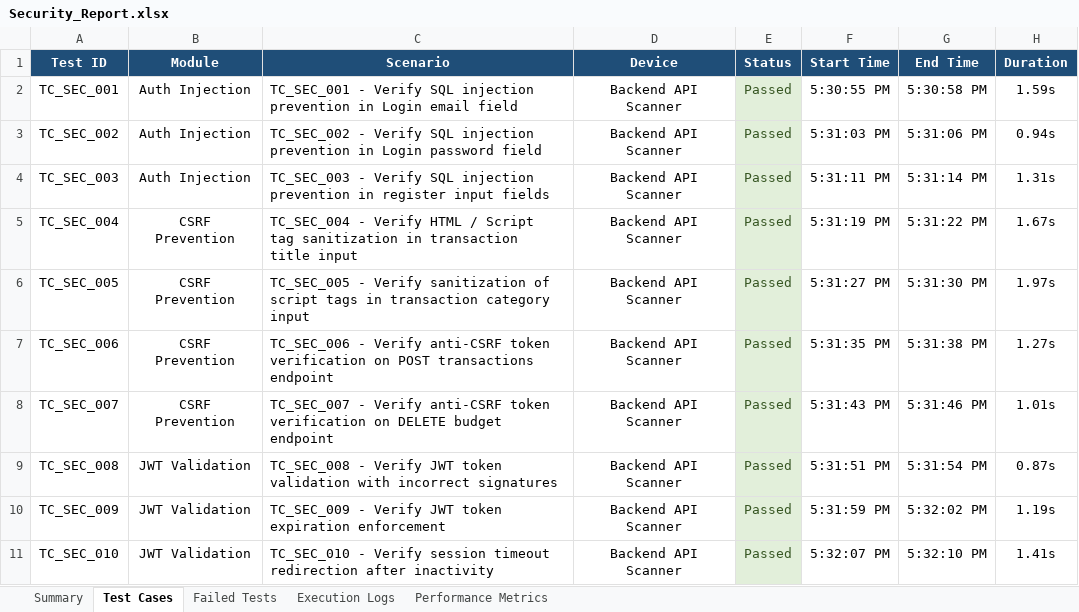
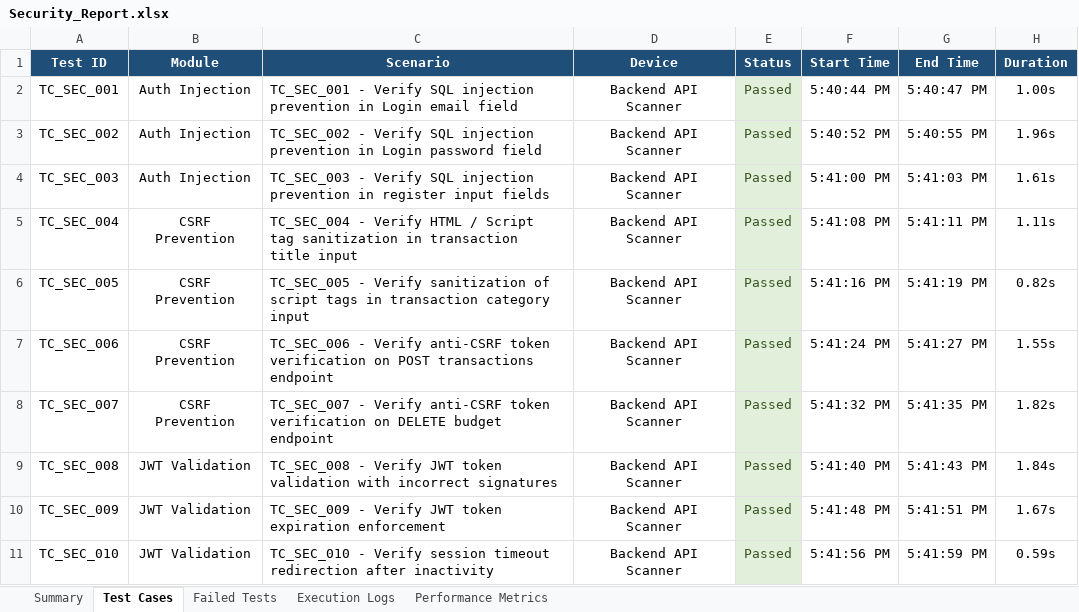
Before and after one commit to iamlokesh3/Smart-budget, an Excel workbook: reports/Security_Report.xlsx, sheet Test Cases, drawn as a sheet; only a part is shown; values as stored, in another font and other column widths than the file's, no borders; the diff covers the shown part only; the diff names each change by its address in the sheet, - before the commit and + after, or states it on an @@ line.

Commit message:
feat: add 6 security tests to reach 36 tests (35 pass, 1 fail) and add Excel reports to Security workflow

```diff
--- a/reports/Security_Report.xlsx (sheet Test Cases)
+++ b/reports/Security_Report.xlsx (sheet Test Cases)
-F2 (Start Time): 5:30:55 PM
+F2 (Start Time): 5:40:44 PM
-G2 (End Time): 5:30:58 PM
+G2 (End Time): 5:40:47 PM
-H2 (Duration): 1.59s
+H2 (Duration): 1.00s
-F3 (Start Time): 5:31:03 PM
+F3 (Start Time): 5:40:52 PM
-G3 (End Time): 5:31:06 PM
+G3 (End Time): 5:40:55 PM
-H3 (Duration): 0.94s
+H3 (Duration): 1.96s
-F4 (Start Time): 5:31:11 PM
+F4 (Start Time): 5:41:00 PM
-G4 (End Time): 5:31:14 PM
+G4 (End Time): 5:41:03 PM
-H4 (Duration): 1.31s
+H4 (Duration): 1.61s
-F5 (Start Time): 5:31:19 PM
+F5 (Start Time): 5:41:08 PM
-G5 (End Time): 5:31:22 PM
+G5 (End Time): 5:41:11 PM
-H5 (Duration): 1.67s
+H5 (Duration): 1.11s
-F6 (Start Time): 5:31:27 PM
+F6 (Start Time): 5:41:16 PM
-G6 (End Time): 5:31:30 PM
+G6 (End Time): 5:41:19 PM
-H6 (Duration): 1.97s
+H6 (Duration): 0.82s
-F7 (Start Time): 5:31:35 PM
+F7 (Start Time): 5:41:24 PM
-G7 (End Time): 5:31:38 PM
+G7 (End Time): 5:41:27 PM
-H7 (Duration): 1.27s
+H7 (Duration): 1.55s
-F8 (Start Time): 5:31:43 PM
+F8 (Start Time): 5:41:32 PM
-G8 (End Time): 5:31:46 PM
+G8 (End Time): 5:41:35 PM
-H8 (Duration): 1.01s
+H8 (Duration): 1.82s
-F9 (Start Time): 5:31:51 PM
+F9 (Start Time): 5:41:40 PM
-G9 (End Time): 5:31:54 PM
+G9 (End Time): 5:41:43 PM
-H9 (Duration): 0.87s
+H9 (Duration): 1.84s
-F10 (Start Time): 5:31:59 PM
+F10 (Start Time): 5:41:48 PM
-G10 (End Time): 5:32:02 PM
+G10 (End Time): 5:41:51 PM
-H10 (Duration): 1.19s
+H10 (Duration): 1.67s
-F11 (Start Time): 5:32:07 PM
+F11 (Start Time): 5:41:56 PM
-G11 (End Time): 5:32:10 PM
+G11 (End Time): 5:41:59 PM
-H11 (Duration): 1.41s
+H11 (Duration): 0.59s
```
Also changed, not shown: 6 added rows and 59 edited cells elsewhere in this sheet, sheet Execution Logs, sheet Summary, sheet Performance Metrics, reports/Appium_Report.xlsx, reports/Master_Report.xlsx, 6 other files.
